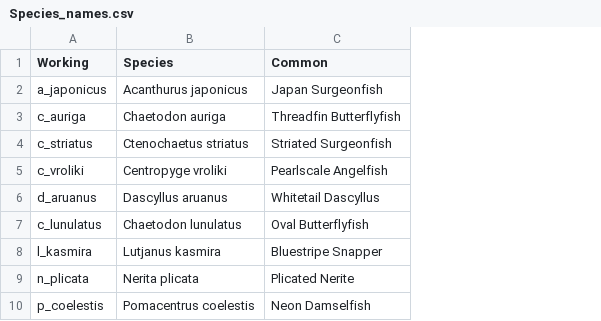
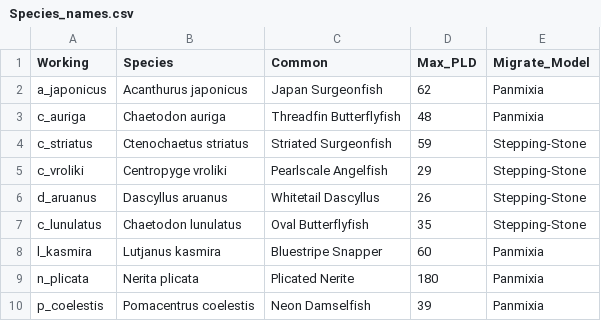
Before and after one commit to ericcrandall/dongsha, a CSV file: Species_names.csv, drawn as a sheet; the diff names each change by its address in the sheet, - before the commit and + after, or states it on an @@ line.

Commit message:
Add a logistic model analysis

```diff
--- a/Species_names.csv
+++ b/Species_names.csv
+column D (Max_PLD), rows 2-10: 62 | 48 | 59 | 29 | 26 | 35 | 60 | 180 | 39
+column E (Migrate_Model), rows 2-10: Panmixia | Panmixia | Stepping-Stone | Stepping-Stone | Stepping-Stone | Stepping-Stone | Panmixia | Panmixia | Panmixia
```
Also changed, not shown: migrate/dongsha_vertices.csv, 5 other files.
